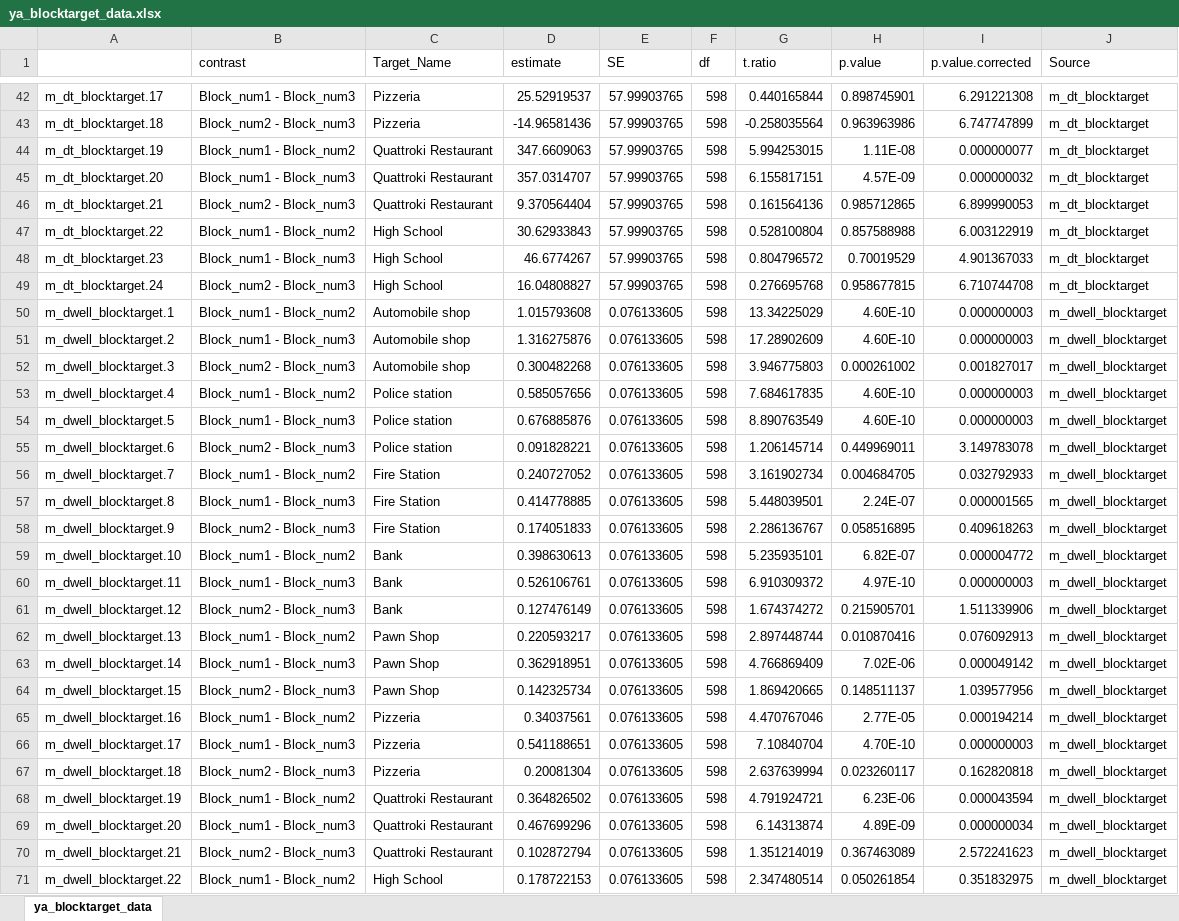
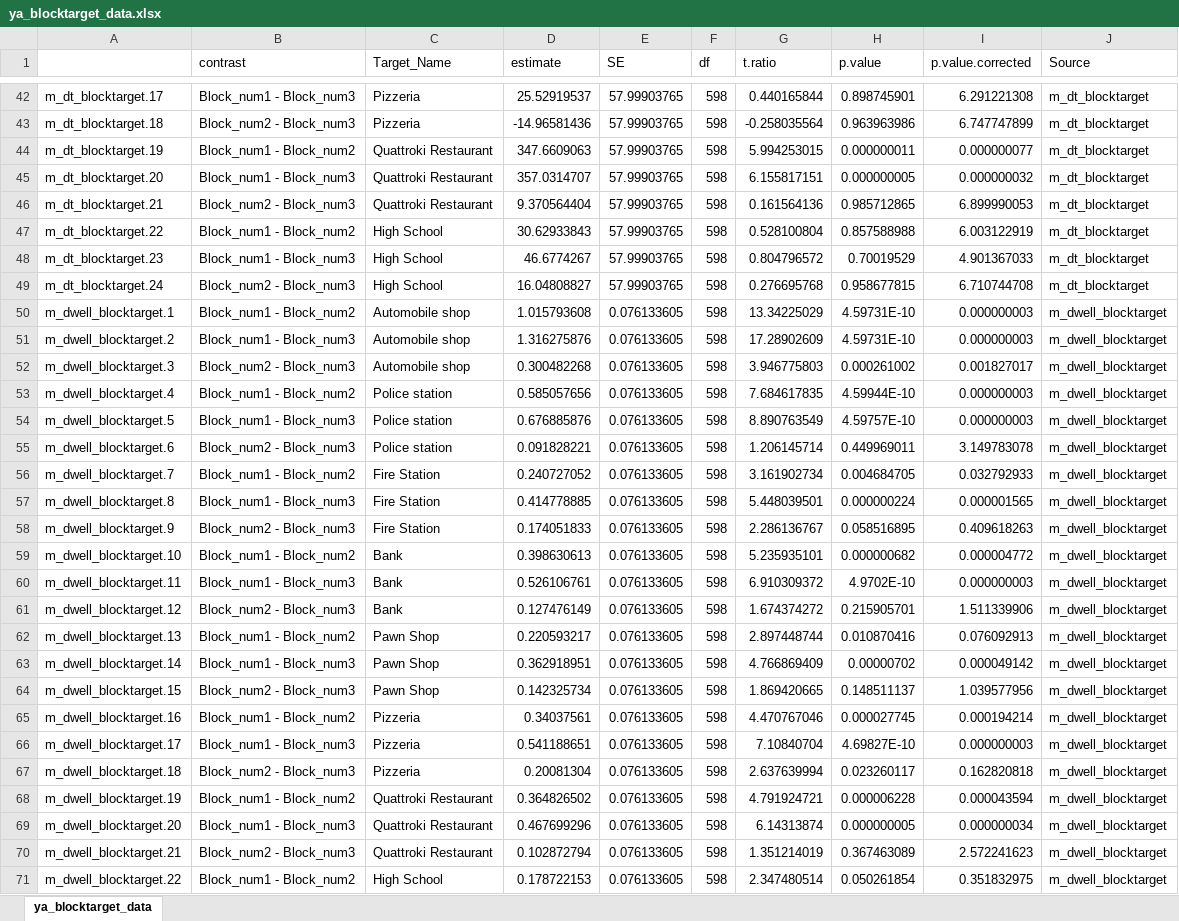
Before and after one commit to npresearchlab/NavAging_Paper, an Excel workbook: stat_tests/ya_blocktarget_data.xlsx, sheet ya_blocktarget_data, drawn as a sheet; only a part is shown, gaps mark what is left out; values as stored, in another font and other column widths than the file's, no borders; conditional formats not drawn; the diff covers the shown part only; the diff names each change by its address in the sheet, - before the commit and + after, or states it on an @@ line.

```diff
--- a/stat_tests/ya_blocktarget_data.xlsx (sheet ya_blocktarget_data)
+++ b/stat_tests/ya_blocktarget_data.xlsx (sheet ya_blocktarget_data)
-H44 (p.value): 1.11E-08
+H44 (p.value): 0.000000011
-H45 (p.value): 4.57E-09
+H45 (p.value): 0.000000005
-H50:H51 (p.value): 4.60E-10
+H50:H51 (p.value): 4.59731E-10
-H53 (p.value): 4.60E-10
+H53 (p.value): 4.59944E-10
-H54 (p.value): 4.60E-10
+H54 (p.value): 4.59757E-10
-H57 (p.value): 2.24E-07
+H57 (p.value): 0.000000224
-H59 (p.value): 6.82E-07
+H59 (p.value): 0.000000682
-H60 (p.value): 4.97E-10
+H60 (p.value): 4.9702E-10
-H63 (p.value): 7.02E-06
+H63 (p.value): 0.00000702
-H65 (p.value): 2.77E-05
+H65 (p.value): 0.000027745
-H66 (p.value): 4.70E-10
+H66 (p.value): 4.69827E-10
-H68 (p.value): 6.23E-06
+H68 (p.value): 0.000006228
-H69 (p.value): 4.89E-09
+H69 (p.value): 0.000000005
```
Also changed, not shown: 29 edited cells elsewhere in this sheet, stat_tests/ya_block_data.xlsx, stat_tests/ya_target_data.xlsx, 3 other files.
